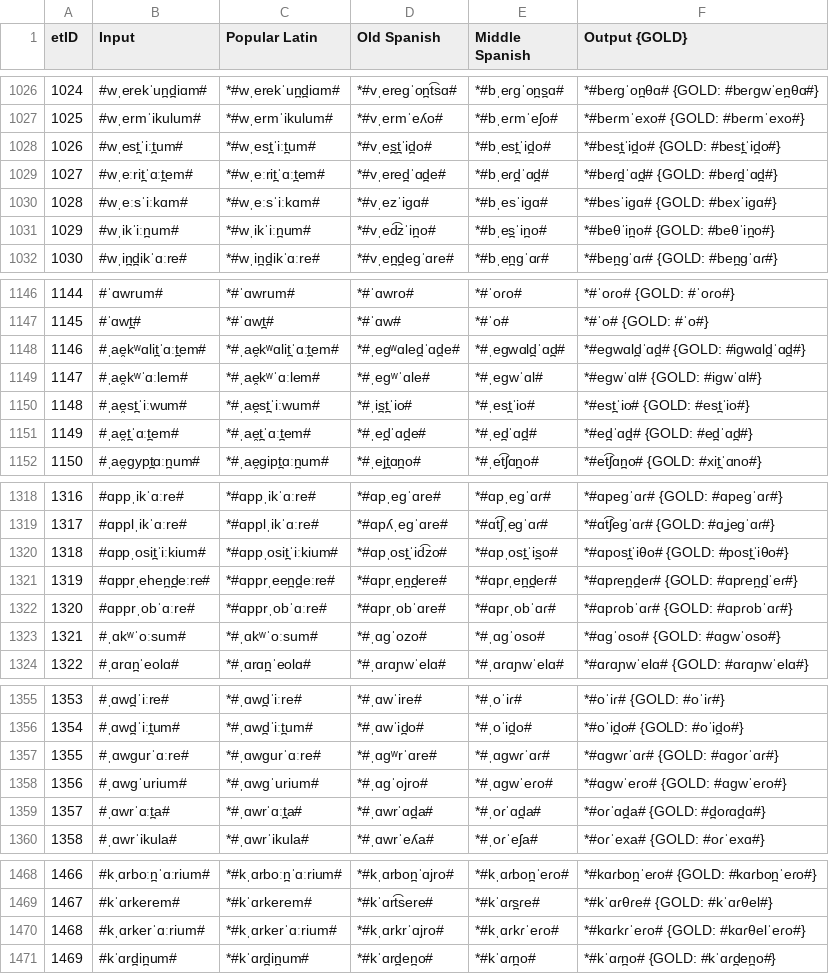
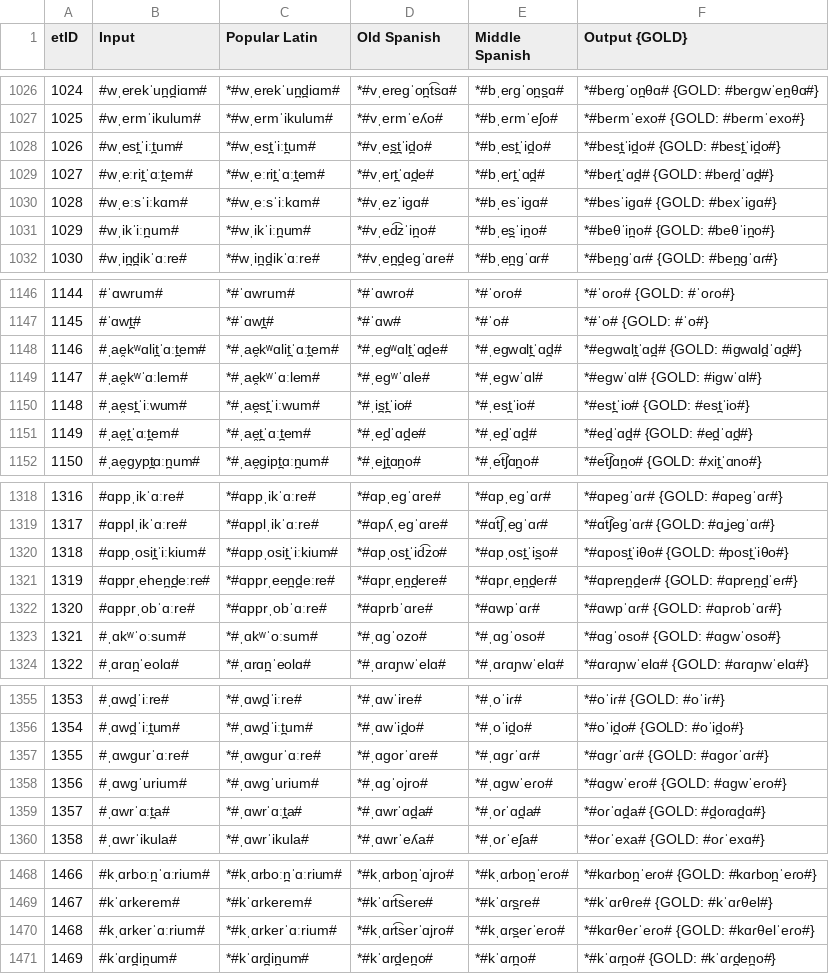
Before and after one commit to lfetting1/SpanishCFR, a CSV file: SpanishRunLewisReal/SpanishRunLewisReal_stagewise_output_graph.csv, drawn as a sheet; only a part is shown, gaps mark what is left out; the diff covers the shown part only.

```diff
--- a/SpanishRunLewisReal/SpanishRunLewisReal_stagewise_output_graph.csv
+++ b/SpanishRunLewisReal/SpanishRunLewisReal_stagewise_output_graph.csv
@@ -1028,3 +1028,3 @@ etID  | Input | Popular Latin | Old Spanish | Middle Spanish | Output {GOLD}
 1026   | #wˌest̪ˈiːt̪um# | *#wˌest̪ˈiːt̪um# | *#vˌes̪t̪ˈid̪o# | *#bˌest̪ˈid̪o# | *#best̪ˈid̪o# {GOLD: #best̪ˈid̪o#}
-1027   | #wˌeːrit̪ˈɑːt̪em# | *#wˌeːrit̪ˈɑːt̪em# | *#vˌered̪ˈɑd̪e# | *#bˌeɾd̪ˈɑd̪# | *#beɾd̪ˈɑd̪# {GOLD: #beɾd̪ˈɑd̪#}
+1027   | #wˌeːrit̪ˈɑːt̪em# | *#wˌeːrit̪ˈɑːt̪em# | *#vˌert̪ˈɑd̪e# | *#bˌeɾt̪ˈɑd̪# | *#beɾt̪ˈɑd̪# {GOLD: #beɾd̪ˈɑd̪#}
 1028   | #wˌeːsˈiːkɑm# | *#wˌeːsˈiːkɑm# | *#vˌezˈiɡɑ# | *#bˌesˈiɡɑ# | *#besˈiɡɑ# {GOLD: #bexˈiɡɑ#}
@@ -1147,3 +1147,3 @@ etID  | Input | Popular Latin | Old Spanish | Middle Spanish | Output {GOLD}
 1145   | #ˈɑwt̪# | *#ˈɑwt̪# | *#ˈɑw# | *#ˈo# | *#ˈo# {GOLD: #ˈo#}
-1146   | #ˌae̯kʷɑlit̪ˈɑːt̪em# | *#ˌae̯kʷɑlit̪ˈɑːt̪em# | *#ˌeɡʷɑled̪ˈɑd̪e# | *#ˌeɡwɑld̪ˈɑd̪# | *#eɡwɑld̪ˈɑd̪# {GOLD: #iɡwɑld̪ˈɑd̪#}
+1146   | #ˌae̯kʷɑlit̪ˈɑːt̪em# | *#ˌae̯kʷɑlit̪ˈɑːt̪em# | *#ˌeɡʷɑlt̪ˈɑd̪e# | *#ˌeɡwɑlt̪ˈɑd̪# | *#eɡwɑlt̪ˈɑd̪# {GOLD: #iɡwɑld̪ˈɑd̪#}
 1147   | #ˌae̯kʷˈɑːlem# | *#ˌae̯kʷˈɑːlem# | *#ˌeɡʷˈɑle# | *#ˌeɡwˈɑl# | *#eɡwˈɑl# {GOLD: #iɡwˈɑl#}
@@ -1321,3 +1321,3 @@ etID  | Input | Popular Latin | Old Spanish | Middle Spanish | Output {GOLD}
 1319   | #ɑpprˌehen̪d̪eːre# | *#ɑpprˌeen̪d̪eːre# | *#ɑprˌen̪d̪ere# | *#ɑpɾˌen̪d̪eɾ# | *#ɑpɾen̪d̪eɾ# {GOLD: #ɑpɾen̪d̪ˈeɾ#}
-1320   | #ɑpprˌobˈɑːre# | *#ɑpprˌobˈɑːre# | *#ɑprˌobˈɑre# | *#ɑpɾˌobˈɑɾ# | *#ɑpɾobˈɑɾ# {GOLD: #ɑpɾobˈɑɾ#}
+1320   | #ɑpprˌobˈɑːre# | *#ɑpprˌobˈɑːre# | *#ɑprbˈɑre# | *#ɑwpˈɑɾ# | *#ɑwpˈɑɾ# {GOLD: #ɑpɾobˈɑɾ#}
 1321   | #ˌɑkʷˈoːsum# | *#ˌɑkʷˈoːsum# | *#ˌɑɡˈozo# | *#ˌɑɡˈoso# | *#ɑɡˈoso# {GOLD: #ɑɡwˈoso#}
@@ -1356,3 +1356,3 @@ etID  | Input | Popular Latin | Old Spanish | Middle Spanish | Output {GOLD}
 1354   | #ˌɑwd̪ˈiːt̪um# | *#ˌɑwd̪ˈiːt̪um# | *#ˌɑwˈid̪o# | *#ˌoˈid̪o# | *#oˈid̪o# {GOLD: #oˈid̪o#}
-1355   | #ˌɑwɡurˈɑːre# | *#ˌɑwɡurˈɑːre# | *#ˌɑɡʷrˈɑre# | *#ˌɑɡwɾˈɑɾ# | *#ɑɡwɾˈɑɾ# {GOLD: #ɑɡoɾˈɑɾ#}
+1355   | #ˌɑwɡurˈɑːre# | *#ˌɑwɡurˈɑːre# | *#ˌɑɡorˈɑre# | *#ˌɑɡɾˈɑɾ# | *#ɑɡɾˈɑɾ# {GOLD: #ɑɡoɾˈɑɾ#}
 1356   | #ˌɑwɡˈurium# | *#ˌɑwɡˈurium# | *#ˌɑɡˈojro# | *#ˌɑɡwˈeɾo# | *#ɑɡwˈeɾo# {GOLD: #ɑɡwˈeɾo#}
@@ -1469,3 +1469,3 @@ etID  | Input | Popular Latin | Old Spanish | Middle Spanish | Output {GOLD}
 1467   | #kˈɑrkerem# | *#kˈɑrkerem# | *#kˈɑrt͡sere# | *#kˈɑɾs̪ɾe# | *#kˈɑɾθɾe# {GOLD: #kˈɑɾθel#}
-1468   | #kˌɑrkerˈɑːrium# | *#kˌɑrkerˈɑːrium# | *#kˌɑrkrˈɑjro# | *#kˌɑɾkɾˈeɾo# | *#kɑɾkɾˈeɾo# {GOLD: #kɑɾθelˈeɾo#}
+1468   | #kˌɑrkerˈɑːrium# | *#kˌɑrkerˈɑːrium# | *#kˌɑrt͡serˈɑjro# | *#kˌɑɾs̪eɾˈeɾo# | *#kɑɾθeɾˈeɾo# {GOLD: #kɑɾθelˈeɾo#}
 1469   | #kˈɑrd̪in̪um# | *#kˈɑrd̪in̪um# | *#kˈɑrd̪en̪o# | *#kˈɑɾn̪o# | *#kˈɑɾn̪o# {GOLD: #kˈɑɾd̪en̪o#}
```
Also changed, not shown: 29 edited cells elsewhere in this file, SpanishRunLewisReal/SpanishRunLewisReal_rulewise_output_graph.csv, 27 other files.
